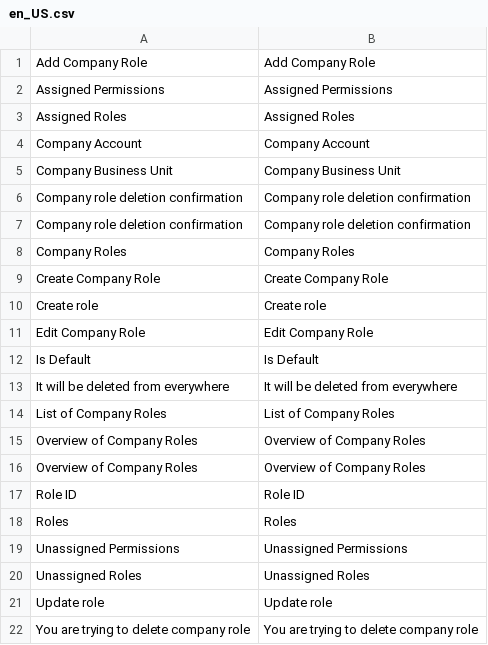
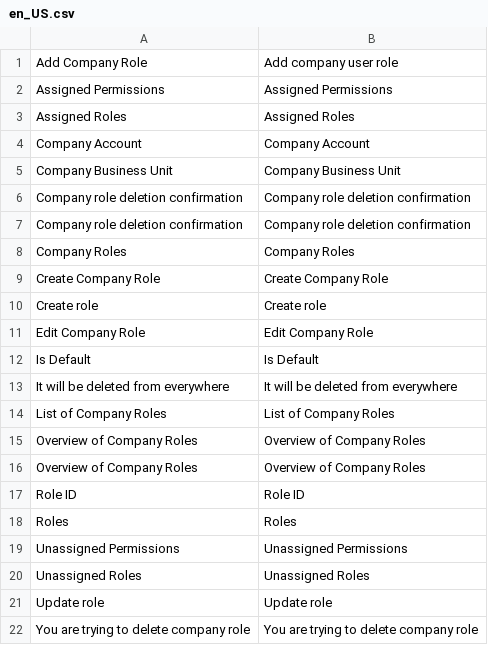
Before and after one commit to spryker/company-role-gui, a CSV file: data/translation/Zed/en_US.csv, drawn as a sheet.

```diff
--- a/data/translation/Zed/en_US.csv
+++ b/data/translation/Zed/en_US.csv
@@ -1,2 +1,2 @@
-"Add Company Role","Add Company Role"
+"Add Company Role","Add company user role"
 "Assigned Permissions","Assigned Permissions"
```
Also changed, not shown: data/translation/Zed/de_DE.csv.
